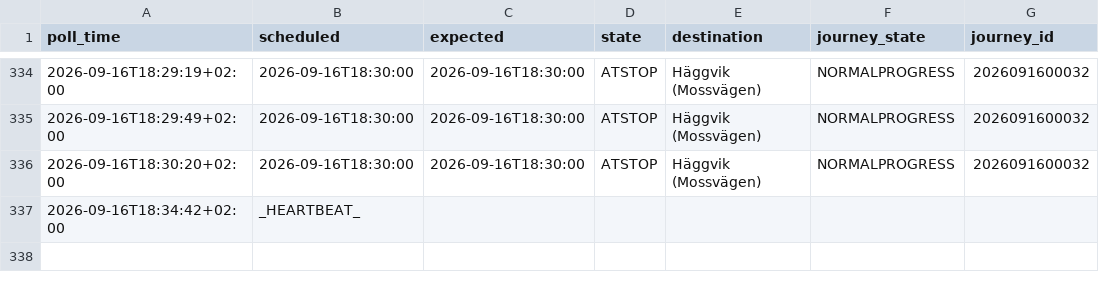
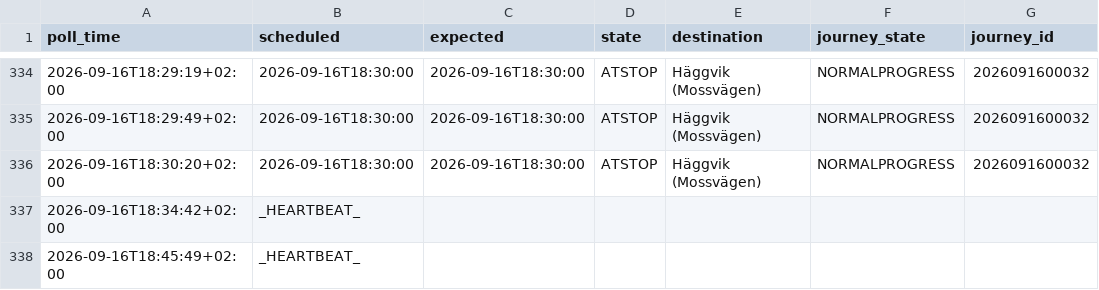
Before and after one commit to johanna86-sudo/sl-516-logg, a CSV file: data/afternoon/raw/2026-09-16.csv, drawn as a sheet; only a part is shown, gaps mark what is left out; the diff names each change by its address in the sheet, - before the commit and + after, or states it on an @@ line.

```diff
--- a/data/afternoon/raw/2026-09-16.csv
+++ b/data/afternoon/raw/2026-09-16.csv
+row 338: 2026-09-16T18:45:49+02:00 | _HEARTBEAT_
```
